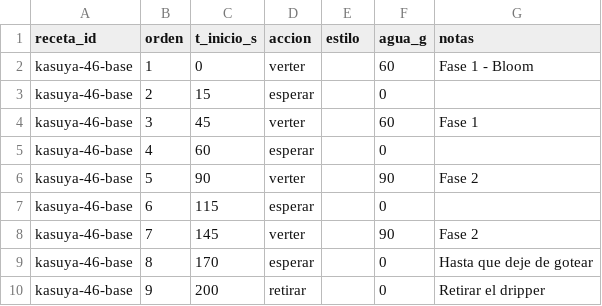
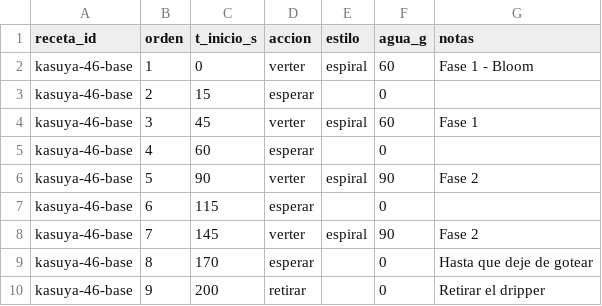
Before and after one commit to Krahegwen/coffee-data, a CSV file: datos/pasos.csv, drawn as a sheet.

```diff
--- a/datos/pasos.csv
+++ b/datos/pasos.csv
@@ -1,9 +1,9 @@
 receta_id,orden,t_inicio_s,accion,estilo,agua_g,notas
-kasuya-46-base,1,0,verter,,60,Fase 1 - Bloom
+kasuya-46-base,1,0,verter,espiral,60,Fase 1 - Bloom
 kasuya-46-base,2,15,esperar,,0,
-kasuya-46-base,3,45,verter,,60,Fase 1
+kasuya-46-base,3,45,verter,espiral,60,Fase 1
 kasuya-46-base,4,60,esperar,,0,
-kasuya-46-base,5,90,verter,,90,Fase 2
+kasuya-46-base,5,90,verter,espiral,90,Fase 2
 kasuya-46-base,6,115,esperar,,0,
-kasuya-46-base,7,145,verter,,90,Fase 2
+kasuya-46-base,7,145,verter,espiral,90,Fase 2
 kasuya-46-base,8,170,esperar,,0,Hasta que deje de gotear
```
Also changed, not shown: datos/extracciones.csv.
